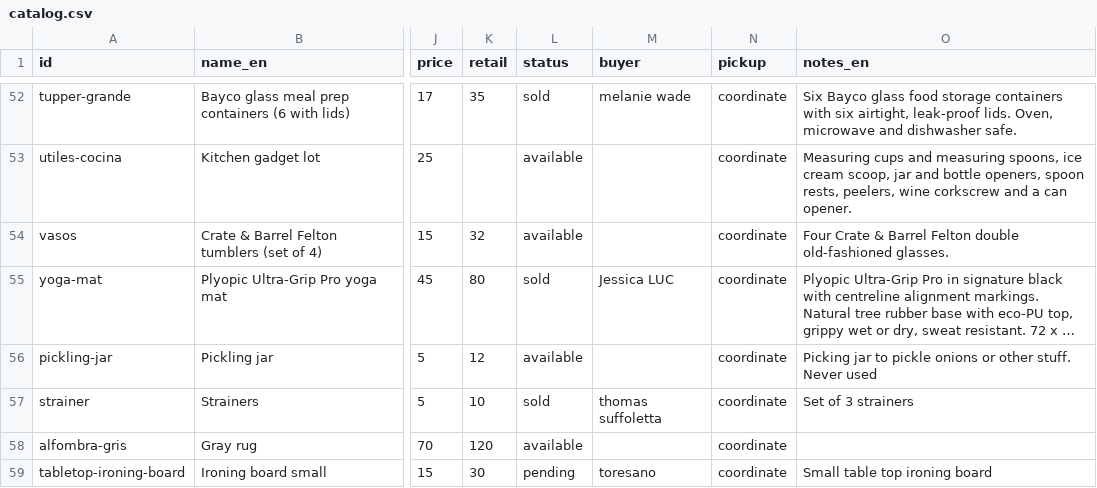
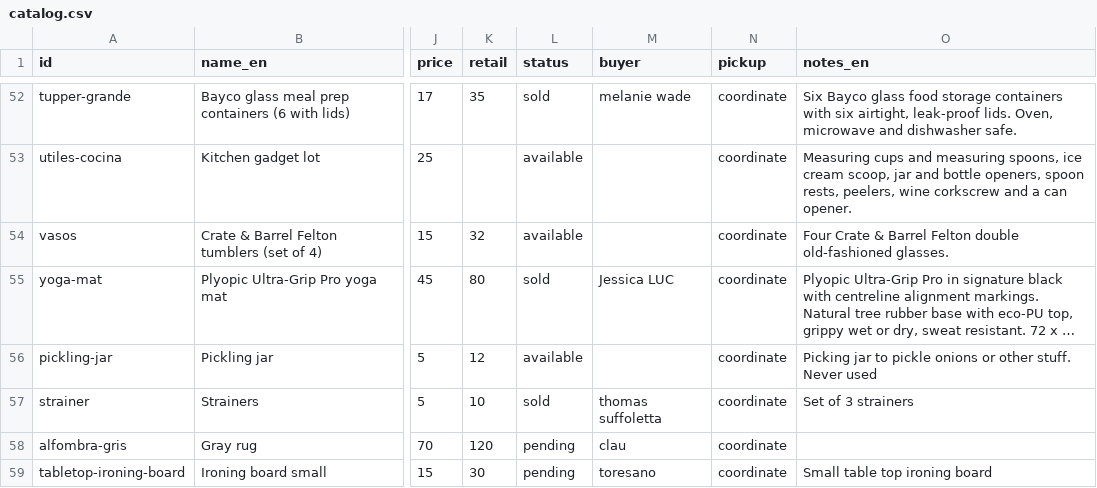
Before and after one commit to rhanuch/venta, a CSV file: catalog.csv, drawn as a sheet; only a part is shown, gaps mark what is left out; long unchanged cells end in …; the diff names each change by its address in the sheet, - before the commit and + after, or states it on an @@ line.

```diff
--- a/catalog.csv
+++ b/catalog.csv
-L58 (status): available
+L58 (status): pending
-M58 (buyer): (empty)
+M58 (buyer): clau
```
Also changed, not shown: docs/catalog.csv, 9 other files.
